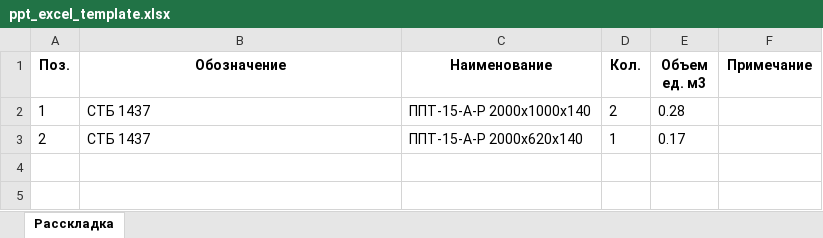
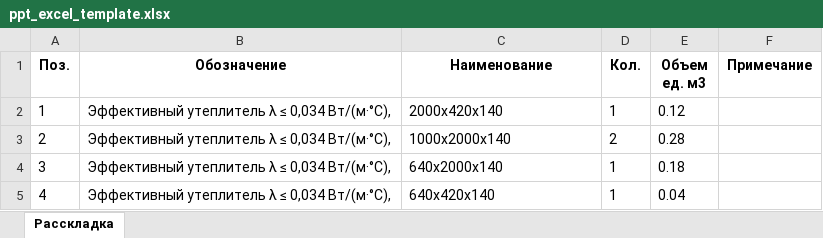
Before and after one commit to skysharkk/polystyrene, an Excel workbook: ppt_excel_template.xlsx, sheet Расскладка, drawn as a sheet; values as stored, in another font and other column widths than the file's, no borders; the diff names each change by its address in the sheet, - before the commit and + after, or states it on an @@ line.

Commit message:
add table

```diff
--- a/ppt_excel_template.xlsx (sheet Расскладка)
+++ b/ppt_excel_template.xlsx (sheet Расскладка)
-B2:B3 (Обозначение): СТБ 1437
+B2:B3 (Обозначение): Эффективный утеплитель λ ≤ 0,034 Вт/(м·°C),
-C2 (Наименование): ППТ-15-А-Р 2000x1000x140
+C2 (Наименование): 2000x420x140
-D2 (Кол.): 2
+D2 (Кол.): 1
-E2 (Объем ед. м3): 0.28
+E2 (Объем ед. м3): 0.12
-C3 (Наименование): ППТ-15-А-Р 2000x620x140
+C3 (Наименование): 1000x2000x140
-D3 (Кол.): 1
+D3 (Кол.): 2
-E3 (Объем ед. м3): 0.17
+E3 (Объем ед. м3): 0.28
+row 4: 3 | Эффективный утеплитель λ ≤ 0,034 Вт/(м·°C), | 640x2000x140 | 1 | 0.18
+row 5: 4 | Эффективный утеплитель λ ≤ 0,034 Вт/(м·°C), | 640x420x140 | 1 | 0.04
```
Also changed, not shown: 4 other files.
